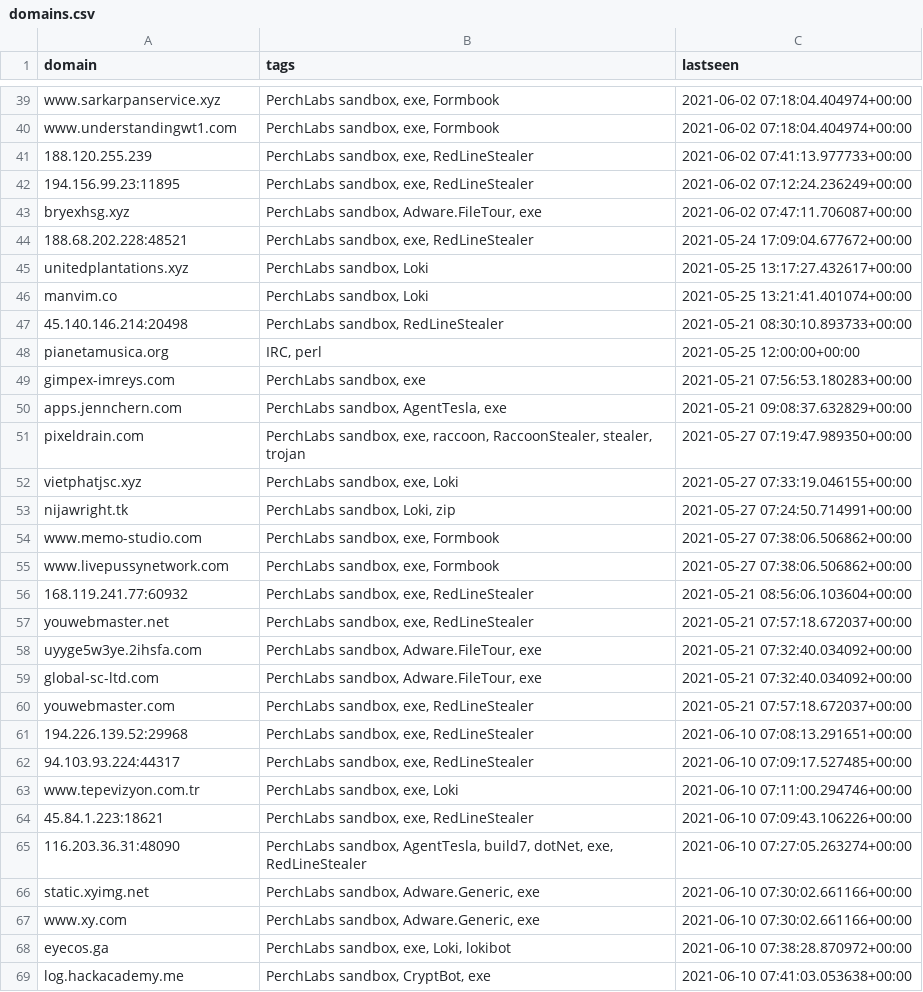
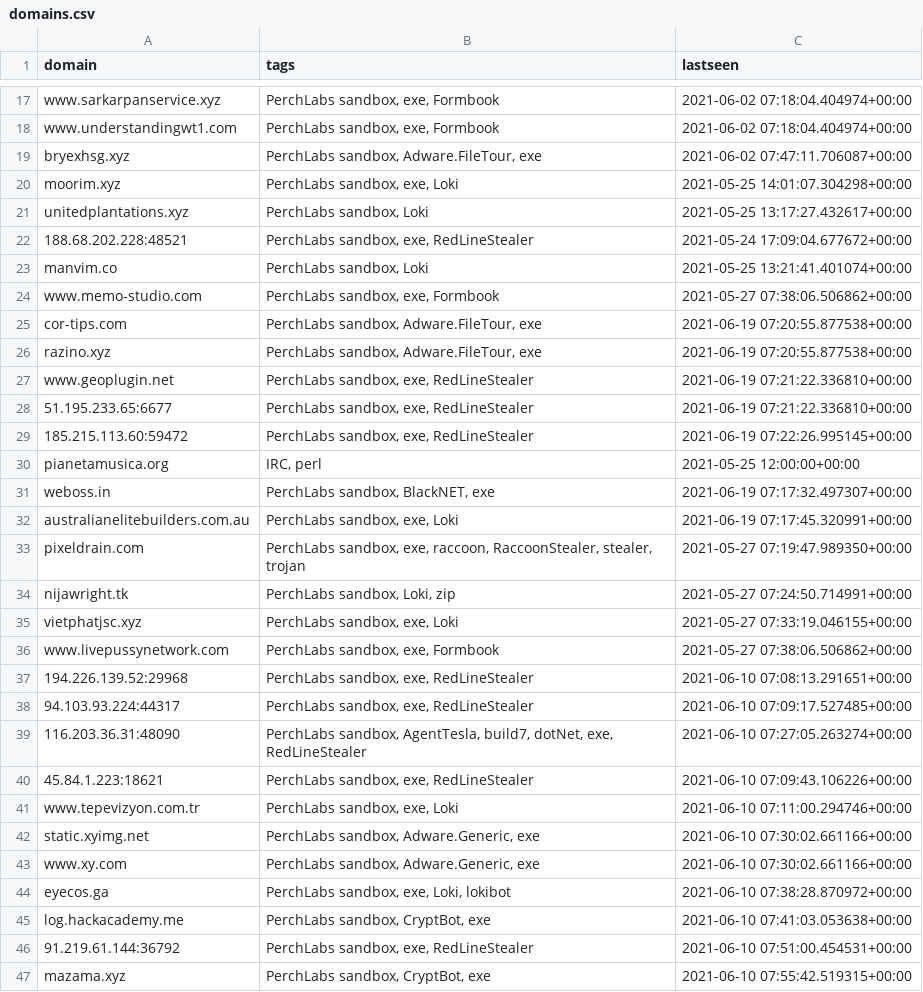
Before and after one commit to PerchSecurity/PerchLabs, a CSV file: domains.csv, drawn as a sheet; only a part is shown, gaps mark what is left out; the shorter side is filled out with more unchanged rows; the diff covers the shown part only.

```diff
--- a/domains.csv
+++ b/domains.csv
@@ -40,27 +18,25 @@
 "www.understandingwt1.com","PerchLabs sandbox, exe, Formbook","2021-06-02 07:18:04.404974+00:00"
-"188.120.255.239","PerchLabs sandbox, exe, RedLineStealer","2021-06-02 07:41:13.977733+00:00"
-"194.156.99.23:11895","PerchLabs sandbox, exe, RedLineStealer","2021-06-02 07:12:24.236249+00:00"
 "bryexhsg.xyz","PerchLabs sandbox, Adware.FileTour, exe","2021-06-02 07:47:11.706087+00:00"
+"moorim.xyz","PerchLabs sandbox, exe, Loki","2021-05-25 14:01:07.304298+00:00"
+"unitedplantations.xyz","PerchLabs sandbox, Loki","2021-05-25 13:17:27.432617+00:00"
 "188.68.202.228:48521","PerchLabs sandbox, exe, RedLineStealer","2021-05-24 17:09:04.677672+00:00"
-"unitedplantations.xyz","PerchLabs sandbox, Loki","2021-05-25 13:17:27.432617+00:00"
 "manvim.co","PerchLabs sandbox, Loki","2021-05-25 13:21:41.401074+00:00"
-"45.140.146.214:20498","PerchLabs sandbox, RedLineStealer","2021-05-21 08:30:10.893733+00:00"
+"www.memo-studio.com","PerchLabs sandbox, exe, Formbook","2021-05-27 07:38:06.506862+00:00"
+"cor-tips.com","PerchLabs sandbox, Adware.FileTour, exe","2021-06-19 07:20:55.877538+00:00"
+"razino.xyz","PerchLabs sandbox, Adware.FileTour, exe","2021-06-19 07:20:55.877538+00:00"
+"www.geoplugin.net","PerchLabs sandbox, exe, RedLineStealer","2021-06-19 07:21:22.336810+00:00"
+"51.195.233.65:6677","PerchLabs sandbox, exe, RedLineStealer","2021-06-19 07:21:22.336810+00:00"
+"185.215.113.60:59472","PerchLabs sandbox, exe, RedLineStealer","2021-06-19 07:22:26.995145+00:00"
 "pianetamusica.org","IRC, perl","2021-05-25 12:00:00+00:00"
-"gimpex-imreys.com","PerchLabs sandbox, exe","2021-05-21 07:56:53.180283+00:00"
-"apps.jennchern.com","PerchLabs sandbox, AgentTesla, exe","2021-05-21 09:08:37.632829+00:00"
+"weboss.in","PerchLabs sandbox, BlackNET, exe","2021-06-19 07:17:32.497307+00:00"
+"australianelitebuilders.com.au","PerchLabs sandbox, exe, Loki","2021-06-19 07:17:45.320991+00:00"
 "pixeldrain.com","PerchLabs sandbox, exe, raccoon, RaccoonStealer, stealer, trojan","2021-05-27 07:19:47.989350+00:00"
+"nijawright.tk","PerchLabs sandbox, Loki, zip","2021-05-27 07:24:50.714991+00:00"
 "vietphatjsc.xyz","PerchLabs sandbox, exe, Loki","2021-05-27 07:33:19.046155+00:00"
-"nijawright.tk","PerchLabs sandbox, Loki, zip","2021-05-27 07:24:50.714991+00:00"
-"www.memo-studio.com","PerchLabs sandbox, exe, Formbook","2021-05-27 07:38:06.506862+00:00"
 "www.livepussynetwork.com","PerchLabs sandbox, exe, Formbook","2021-05-27 07:38:06.506862+00:00"
-"168.119.241.77:60932","PerchLabs sandbox, exe, RedLineStealer","2021-05-21 08:56:06.103604+00:00"
-"youwebmaster.net","PerchLabs sandbox, exe, RedLineStealer","2021-05-21 07:57:18.672037+00:00"
-"uyyge5w3ye.2ihsfa.com","PerchLabs sandbox, Adware.FileTour, exe","2021-05-21 07:32:40.034092+00:00"
-"global-sc-ltd.com","PerchLabs sandbox, Adware.FileTour, exe","2021-05-21 07:32:40.034092+00:00"
-"youwebmaster.com","PerchLabs sandbox, exe, RedLineStealer","2021-05-21 07:57:18.672037+00:00"
 "194.226.139.52:29968","PerchLabs sandbox, exe, RedLineStealer","2021-06-10 07:08:13.291651+00:00"
 "94.103.93.224:44317","PerchLabs sandbox, exe, RedLineStealer","2021-06-10 07:09:17.527485+00:00"
+"116.203.36.31:48090","PerchLabs sandbox, AgentTesla, build7, dotNet, exe, RedLineStealer","2021-06-10 07:27:05.263274+00:00"
+"45.84.1.223:18621","PerchLabs sandbox, exe, RedLineStealer","2021-06-10 07:09:43.106226+00:00"
 "www.tepevizyon.com.tr","PerchLabs sandbox, exe, Loki","2021-06-10 07:11:00.294746+00:00"
-"45.84.1.223:18621","PerchLabs sandbox, exe, RedLineStealer","2021-06-10 07:09:43.106226+00:00"
-"116.203.36.31:48090","PerchLabs sandbox, AgentTesla, build7, dotNet, exe, RedLineStealer","2021-06-10 07:27:05.263274+00:00"
 "static.xyimg.net","PerchLabs sandbox, Adware.Generic, exe","2021-06-10 07:30:02.661166+00:00"
```
Also changed, not shown: 5 added rows, 5 removed rows and 21 moved rows elsewhere in this file, ips.csv, 1 other file.
